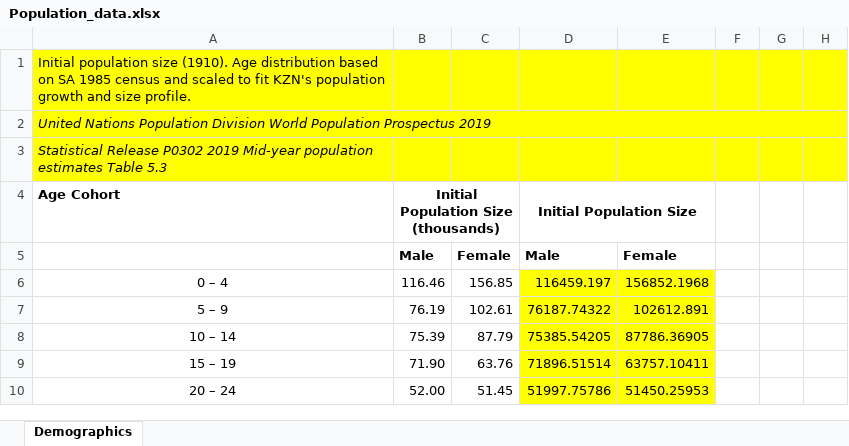
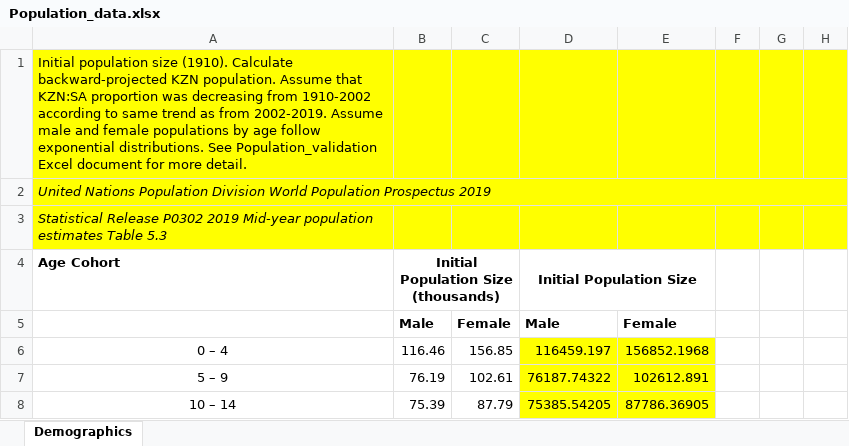
Before and after one commit to ICRC-Models/HHCoM, an Excel workbook: Config/Population_data.xlsx, sheet Demographics, drawn as a sheet; only a part is shown; the shorter side is filled out with more unchanged rows; values as stored, in another font and other column widths than the file's, no borders; charts and pictures not drawn; the diff names each change by its address in the sheet, - before the commit and + after, or states it on an @@ line.

```diff
--- a/Config/Population_data.xlsx (sheet Demographics)
+++ b/Config/Population_data.xlsx (sheet Demographics)
-A1 (Age Cohort): …size (1910). Age distribution based on SA 1985 census and scaled to fit KZN's population growth and size profile.
+A1 (Age Cohort): …size (1910). Calculate backward-projected KZN population. Assume that KZN:SA proportion was decreasing from 1910-2002 according to same trend as from 2002-2019. Assume male and female populations by age follow exponential distributions. See Population_validation Excel document for more detail.
```
Also changed, not shown: Config/Population_validation_targets.xlsx, Config/Validation_target-Globocan_registry_CC_inc.xlsx.
